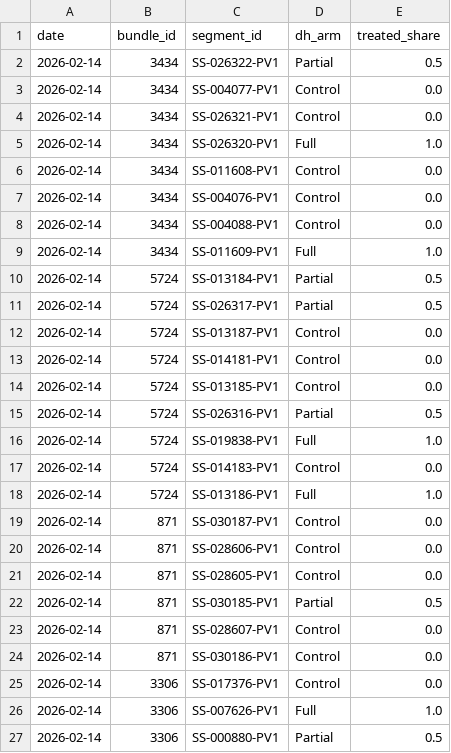
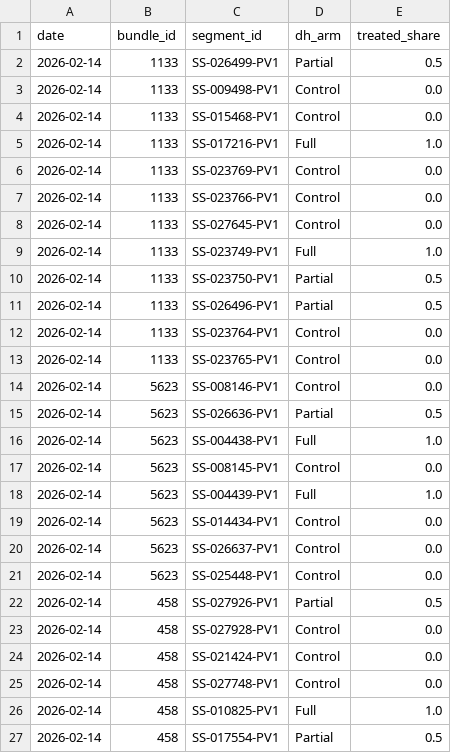
Before and after one commit to IrisWang2333/fieldprep, a CSV file: outputs/plans/segment_assignments_2026-02-14.csv, drawn as a sheet; only a part is shown; the diff covers the shown part only.

```diff
--- a/outputs/plans/segment_assignments_2026-02-14.csv
+++ b/outputs/plans/segment_assignments_2026-02-14.csv
@@ -1,27 +1,27 @@
 date,bundle_id,segment_id,dh_arm,treated_share
-2026-02-14,3434,SS-026322-PV1,Partial,0.5
-2026-02-14,3434,SS-004077-PV1,Control,0.0
-2026-02-14,3434,SS-026321-PV1,Control,0.0
-2026-02-14,3434,SS-026320-PV1,Full,1.0
-2026-02-14,3434,SS-011608-PV1,Control,0.0
-2026-02-14,3434,SS-004076-PV1,Control,0.0
-2026-02-14,3434,SS-004088-PV1,Control,0.0
-2026-02-14,3434,SS-011609-PV1,Full,1.0
-2026-02-14,5724,SS-013184-PV1,Partial,0.5
-2026-02-14,5724,SS-026317-PV1,Partial,0.5
-2026-02-14,5724,SS-013187-PV1,Control,0.0
-2026-02-14,5724,SS-014181-PV1,Control,0.0
-2026-02-14,5724,SS-013185-PV1,Control,0.0
-2026-02-14,5724,SS-026316-PV1,Partial,0.5
-2026-02-14,5724,SS-019838-PV1,Full,1.0
-2026-02-14,5724,SS-014183-PV1,Control,0.0
-2026-02-14,5724,SS-013186-PV1,Full,1.0
-2026-02-14,871,SS-030187-PV1,Control,0.0
-2026-02-14,871,SS-028606-PV1,Control,0.0
-2026-02-14,871,SS-028605-PV1,Control,0.0
-2026-02-14,871,SS-030185-PV1,Partial,0.5
-2026-02-14,871,SS-028607-PV1,Control,0.0
-2026-02-14,871,SS-030186-PV1,Control,0.0
-2026-02-14,3306,SS-017376-PV1,Control,0.0
-2026-02-14,3306,SS-007626-PV1,Full,1.0
-2026-02-14,3306,SS-000880-PV1,Partial,0.5
+2026-02-14,1133,SS-026499-PV1,Partial,0.5
+2026-02-14,1133,SS-009498-PV1,Control,0.0
+2026-02-14,1133,SS-015468-PV1,Control,0.0
+2026-02-14,1133,SS-017216-PV1,Full,1.0
+2026-02-14,1133,SS-023769-PV1,Control,0.0
+2026-02-14,1133,SS-023766-PV1,Control,0.0
+2026-02-14,1133,SS-027645-PV1,Control,0.0
+2026-02-14,1133,SS-023749-PV1,Full,1.0
+2026-02-14,1133,SS-023750-PV1,Partial,0.5
+2026-02-14,1133,SS-026496-PV1,Partial,0.5
+2026-02-14,1133,SS-023764-PV1,Control,0.0
+2026-02-14,1133,SS-023765-PV1,Control,0.0
+2026-02-14,5623,SS-008146-PV1,Control,0.0
+2026-02-14,5623,SS-026636-PV1,Partial,0.5
+2026-02-14,5623,SS-004438-PV1,Full,1.0
+2026-02-14,5623,SS-008145-PV1,Control,0.0
+2026-02-14,5623,SS-004439-PV1,Full,1.0
+2026-02-14,5623,SS-014434-PV1,Control,0.0
+2026-02-14,5623,SS-026637-PV1,Control,0.0
+2026-02-14,5623,SS-025448-PV1,Control,0.0
+2026-02-14,458,SS-027926-PV1,Partial,0.5
+2026-02-14,458,SS-027928-PV1,Control,0.0
+2026-02-14,458,SS-021424-PV1,Control,0.0
+2026-02-14,458,SS-027748-PV1,Control,0.0
+2026-02-14,458,SS-010825-PV1,Full,1.0
+2026-02-14,458,SS-017554-PV1,Partial,0.5
```
Also changed, not shown: 5 added rows and 34 edited cells elsewhere in this file, outputs/plans/bundle_metadata_2026-02-14.csv, outputs/plans/bundles_plan_2026-02-14.csv.
